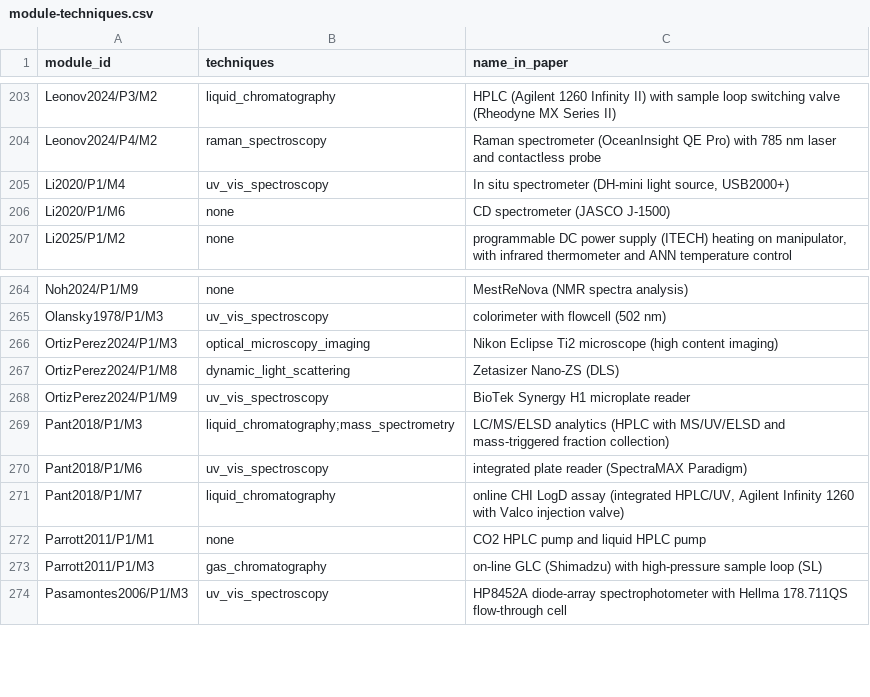
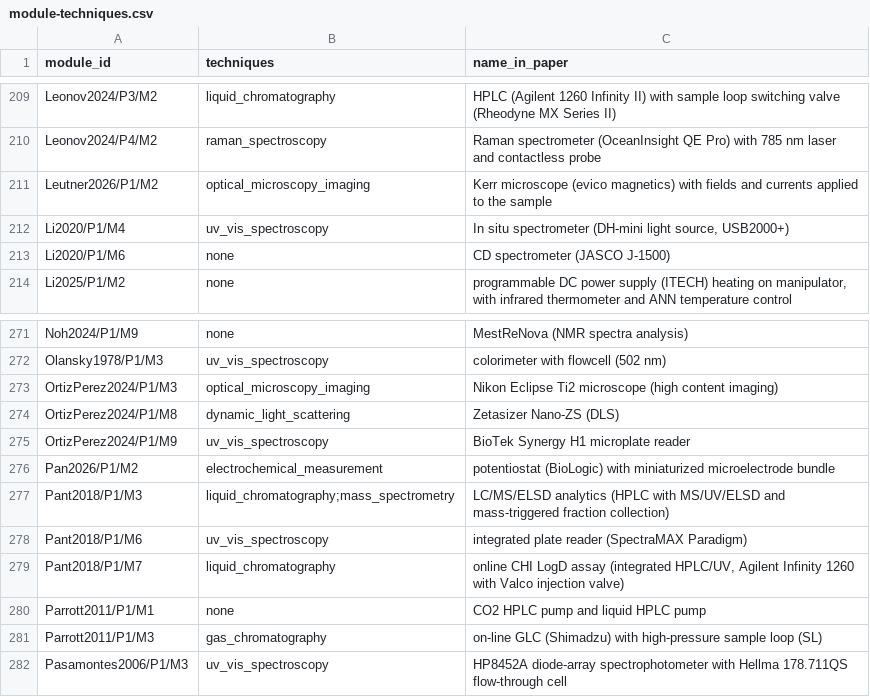
Before and after one commit to ccy5123/sdl-workflows-explorer, a CSV file: data-overlay/module-techniques.csv, drawn as a sheet; only a part is shown, gaps mark what is left out; the diff covers the shown part only; the diff names each change by its address in the sheet, - before the commit and + after, or states it on an @@ line.

```diff
--- a/data-overlay/module-techniques.csv
+++ b/data-overlay/module-techniques.csv
+row 211: Leutner2026/P1/M2 | optical_microscopy_imaging | Kerr microscope (evico magnetics) with fields and currents applied to the sample
+row 276: Pan2026/P1/M2 | electrochemical_measurement | potentiostat (BioLogic) with miniaturized microelectrode bundle
```
Also changed, not shown: 12 added rows elsewhere in this file, 24 other files.
